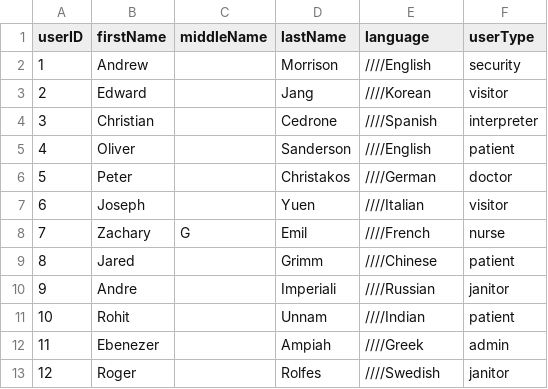
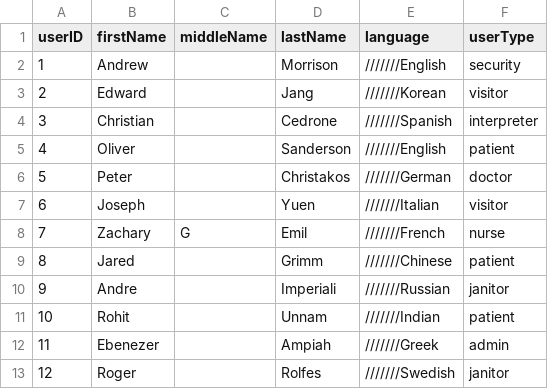
Before and after one commit to jgrimm3/Brigham-and-Womens-Pathfinding-Application, a CSV file: UserAccountTable.csv, drawn as a sheet.

```diff
--- a/UserAccountTable.csv
+++ b/UserAccountTable.csv
@@ -1,13 +1,13 @@
 userID,firstName,middleName,lastName,language, userType
-1,Andrew,,Morrison,////English,security
-2,Edward,,Jang,////Korean,visitor
-3,Christian,,Cedrone,////Spanish,interpreter
-4,Oliver,,Sanderson,////English,patient
-5,Peter,,Christakos,////German,doctor
-6,Joseph,,Yuen,////Italian,visitor
-7,Zachary,G,Emil,////French,nurse
-8,Jared,,Grimm,////Chinese,patient
-9,Andre,,Imperiali,////Russian,janitor
-10,Rohit,,Unnam,////Indian,patient
-11,Ebenezer,,Ampiah,////Greek,admin
-12,Roger,,Rolfes,////Swedish,janitor
+1,Andrew,,Morrison,///////English,security
+2,Edward,,Jang,///////Korean,visitor
+3,Christian,,Cedrone,///////Spanish,interpreter
+4,Oliver,,Sanderson,///////English,patient
+5,Peter,,Christakos,///////German,doctor
+6,Joseph,,Yuen,///////Italian,visitor
+7,Zachary,G,Emil,///////French,nurse
+8,Jared,,Grimm,///////Chinese,patient
+9,Andre,,Imperiali,///////Russian,janitor
+10,Rohit,,Unnam,///////Indian,patient
+11,Ebenezer,,Ampiah,///////Greek,admin
+12,Roger,,Rolfes,///////Swedish,janitor
```
Also changed, not shown: 4 other files.
